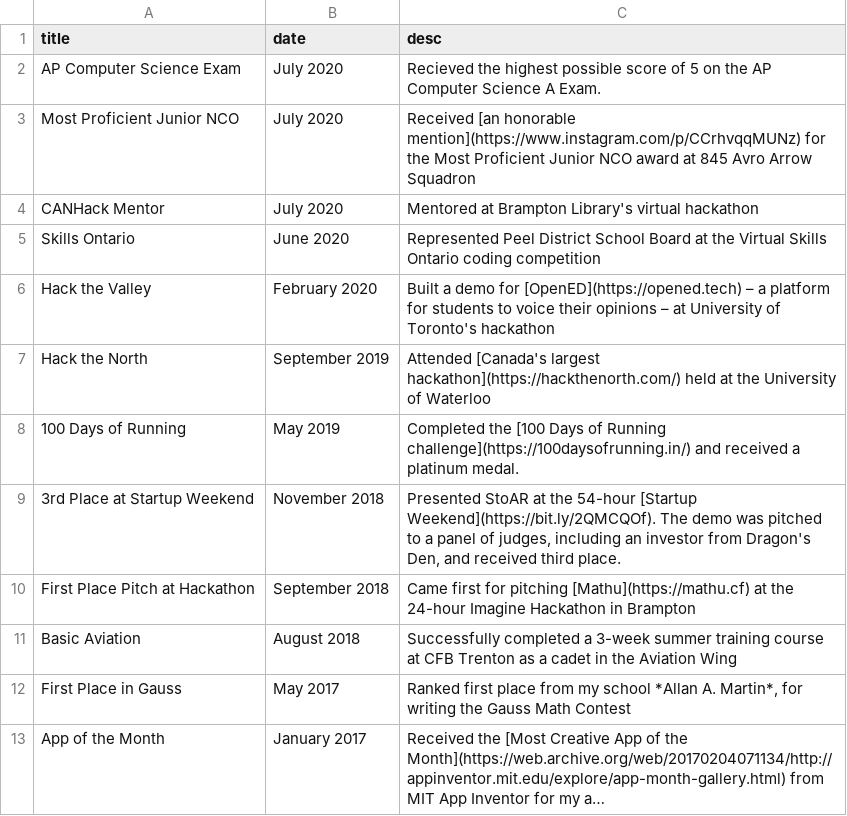
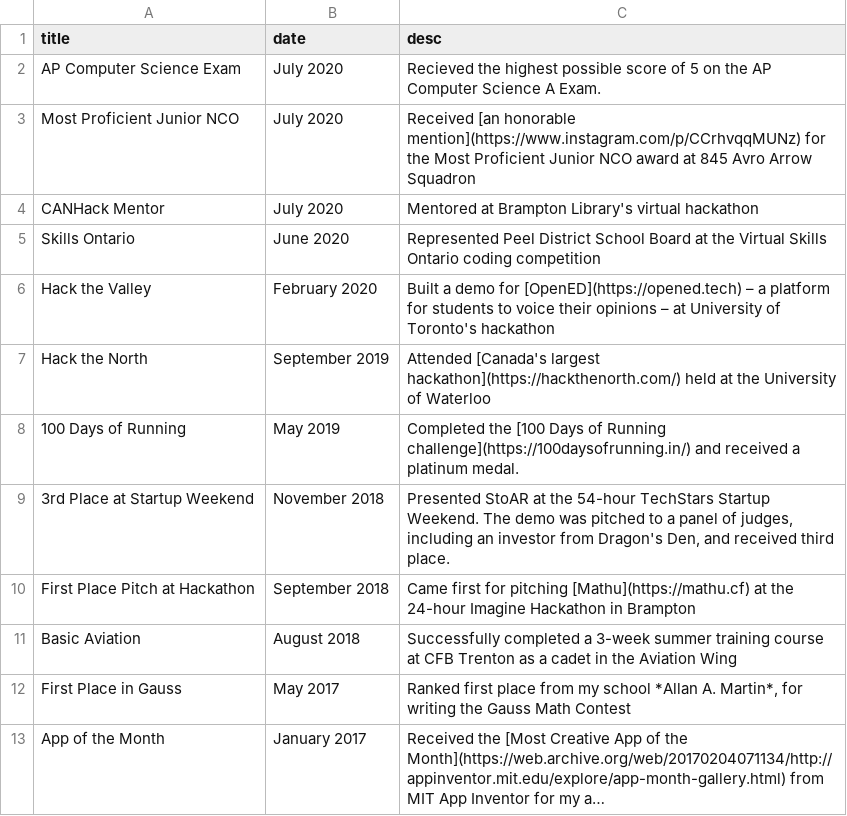
Before and after one commit to paramt/timeline, a CSV file: _data/timeline.csv, drawn as a sheet; long unchanged cells end in ….

```diff
--- a/_data/timeline.csv
+++ b/_data/timeline.csv
@@ -8,3 +8,3 @@ Hack the North,"September 2019","Attended [Canada's largest hackathon](https://h
 100 Days of Running,"May 2019",Completed the [100 Days of Running challenge](https://100daysofrunning.in/) and received a platinum medal.
-3rd Place at Startup Weekend,"November 2018","Presented StoAR at the 54-hour [Startup Weekend](https://bit.ly/2QMCQOf). The demo was pitched to a panel of judges, including an investor from Dragon's Den, and received third place."
+3rd Place at Startup Weekend,"November 2018","Presented StoAR at the 54-hour TechStars Startup Weekend. The demo was pitched to a panel of judges, including an investor from Dragon's Den, and received third place."
 First Place Pitch at Hackathon,"September 2018","Came first for pitching [Mathu](https://mathu.cf) at the 24-hour Imagine Hackathon in Brampton"
```
Also changed, not shown: 1 other file.
